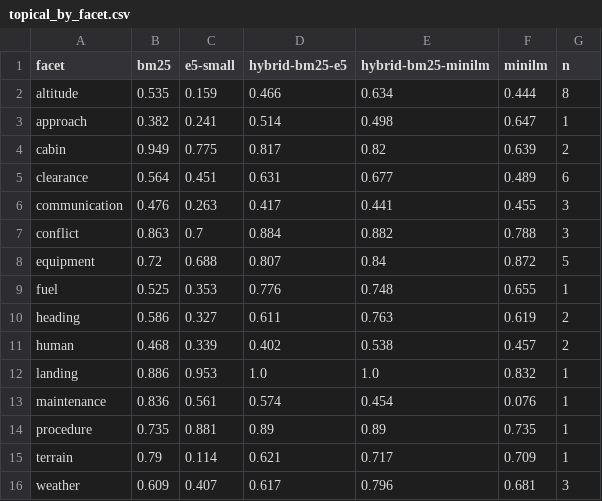
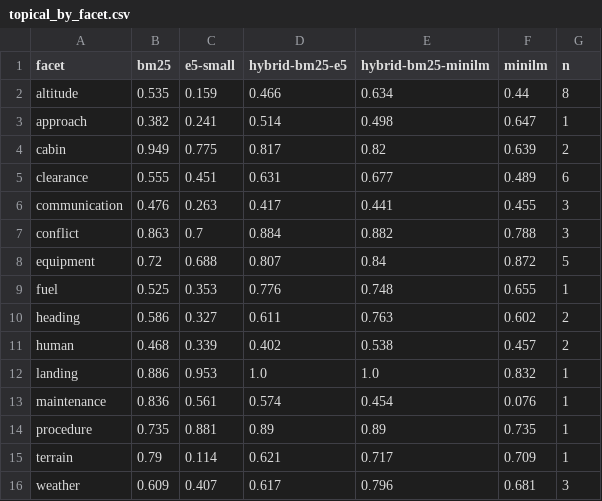
Before and after one commit to Jacob19999/cis634, a CSV file: reports/milestone/figures/topical_by_facet.csv, drawn as a sheet.

```diff
--- a/reports/milestone/figures/topical_by_facet.csv
+++ b/reports/milestone/figures/topical_by_facet.csv
@@ -1,6 +1,6 @@
 facet,bm25,e5-small,hybrid-bm25-e5,hybrid-bm25-minilm,minilm,n
-altitude,0.535,0.159,0.466,0.634,0.444,8
+altitude,0.535,0.159,0.466,0.634,0.44,8
 approach,0.382,0.241,0.514,0.498,0.647,1
 cabin,0.949,0.775,0.817,0.82,0.639,2
-clearance,0.564,0.451,0.631,0.677,0.489,6
+clearance,0.555,0.451,0.631,0.677,0.489,6
 communication,0.476,0.263,0.417,0.441,0.455,3
@@ -9,3 +9,3 @@ equipment,0.72,0.688,0.807,0.84,0.872,5
 fuel,0.525,0.353,0.776,0.748,0.655,1
-heading,0.586,0.327,0.611,0.763,0.619,2
+heading,0.586,0.327,0.611,0.763,0.602,2
 human,0.468,0.339,0.402,0.538,0.457,2
```
Also changed, not shown: results/extended/metrics_topical.csv, results/extended/per_query_topical.csv, 13 other files.
